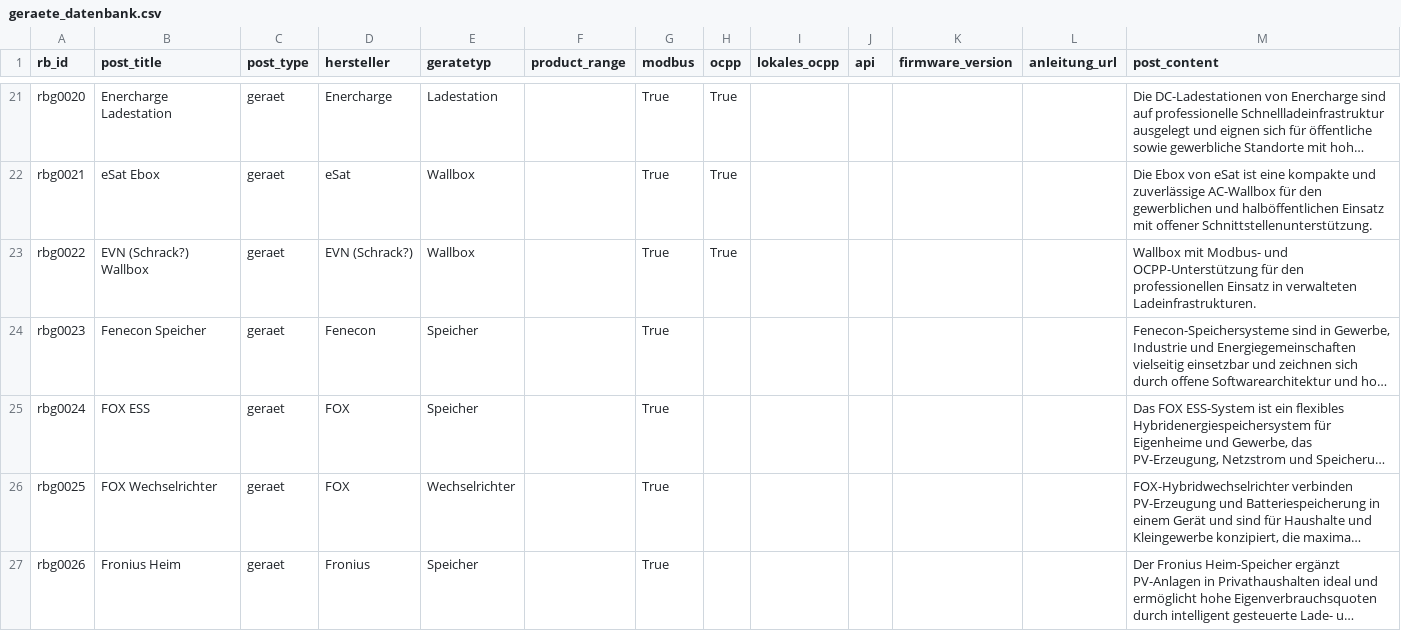
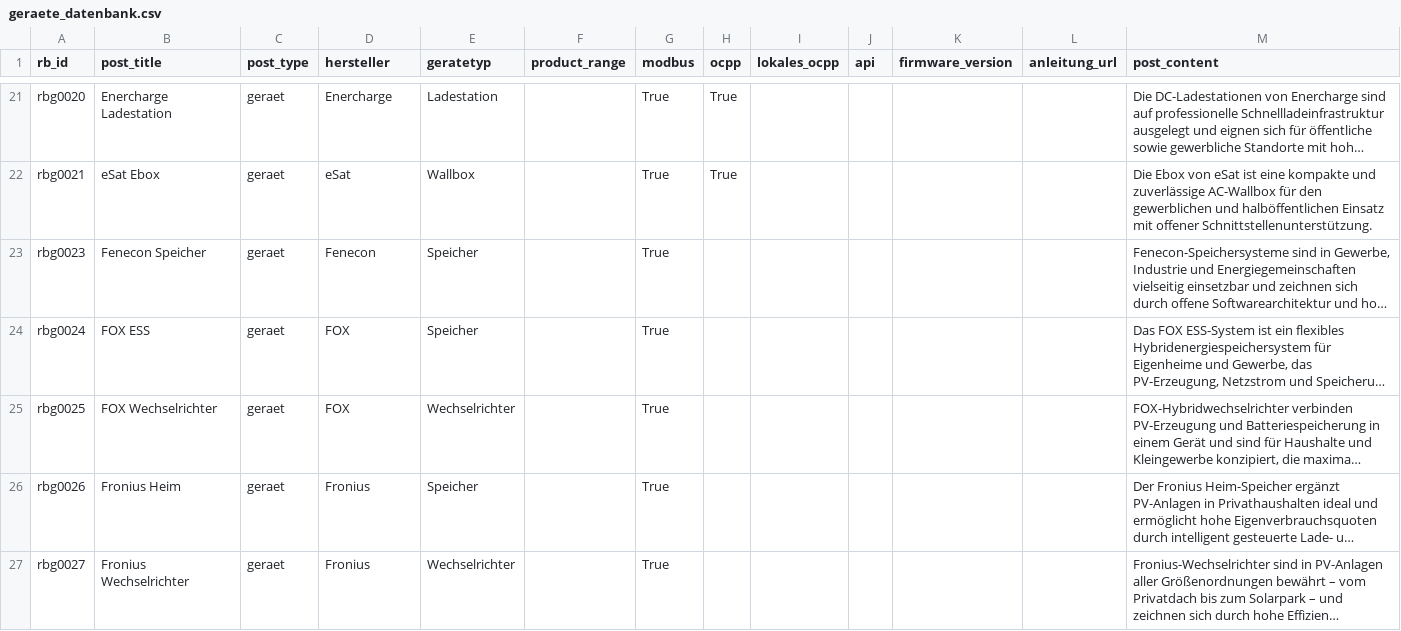
Before and after one commit to Reisenbauer-Solutions/datasync, a CSV file: geraete_datenbank.csv, drawn as a sheet; only a part is shown, gaps mark what is left out; the shorter side is filled out with more unchanged rows; long unchanged cells end in …; the diff names each change by its address in the sheet, - before the commit and + after, or states it on an @@ line.

Commit message:
EVN (Schrack) gelöscht

```diff
--- a/geraete_datenbank.csv
+++ b/geraete_datenbank.csv
-row 23: rbg0022 | EVN (Schrack?) Wallbox | geraet | EVN (Schrack?) | Wallbox |  | True | True |  |  |  |  | Wallbox mit Modbus- und OCPP-Unterstützung für den professionellen Einsatz in verwalteten Ladeinfrastrukturen.
```
